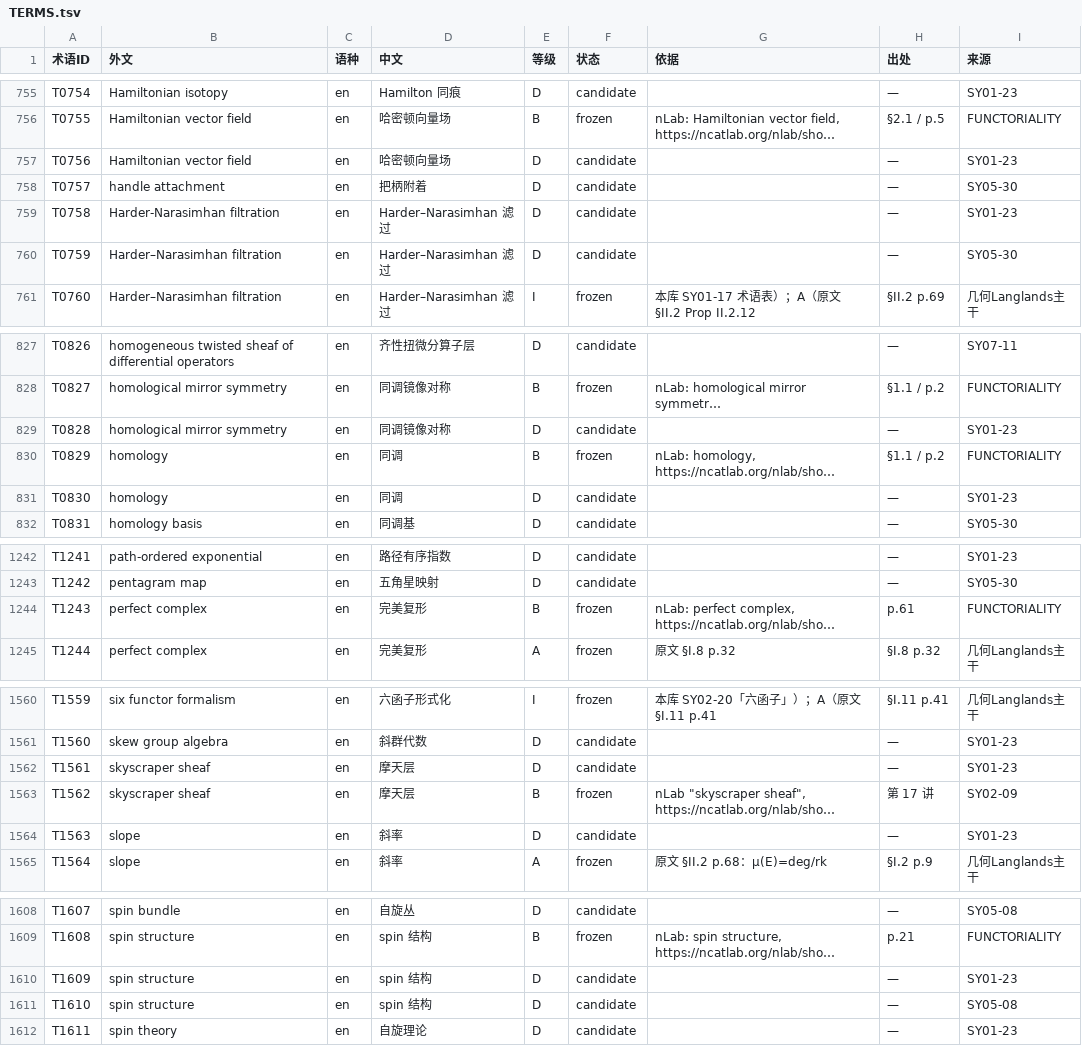
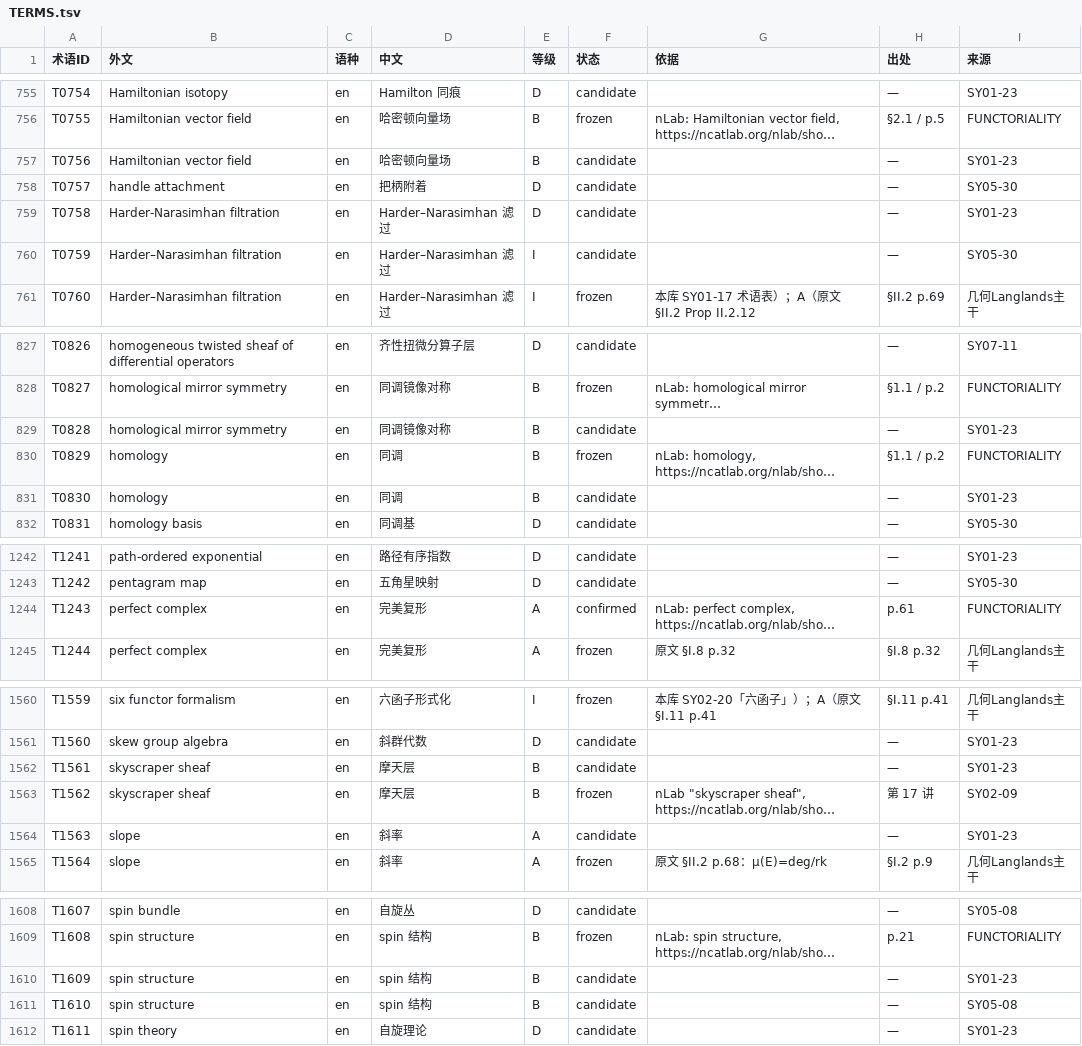
Before and after one commit to lzxsusy/mathtranslate, a TSV file: 01_corpus_zh/数语规范/TERMS.tsv, drawn as a sheet; only a part is shown, gaps mark what is left out; long unchanged cells end in …; the diff covers the shown part only; the diff names each change by its address in the sheet, - before the commit and + after, or states it on an @@ line.

Commit message:
chore(termbase): 按冻结表回填 termbase 等级（120 行），冲突 138→85
termbase.jsonl 无 level 字段，build_norm 默认按 D 计，导致同词同译被报「等级不一致」。
按 (外文, 中文) 匹配 terms_frozen_*.tsv 的最好等级回填后，该噪声消去。

```diff
--- a/01_corpus_zh/数语规范/TERMS.tsv
+++ b/01_corpus_zh/数语规范/TERMS.tsv
-E757 (等级): D
+E757 (等级): B
-E760 (等级): D
+E760 (等级): I
-E829 (等级): D
+E829 (等级): B
-E831 (等级): D
+E831 (等级): B
-E1244 (等级): B
+E1244 (等级): A
-F1244 (状态): frozen
+F1244 (状态): confirmed
-E1562 (等级): D
+E1562 (等级): B
-E1564 (等级): D
+E1564 (等级): A
-E1610:E1611 (等级): D
+E1610:E1611 (等级): B
```
Also changed, not shown: 58 edited cells elsewhere in this file, 4 other files.
